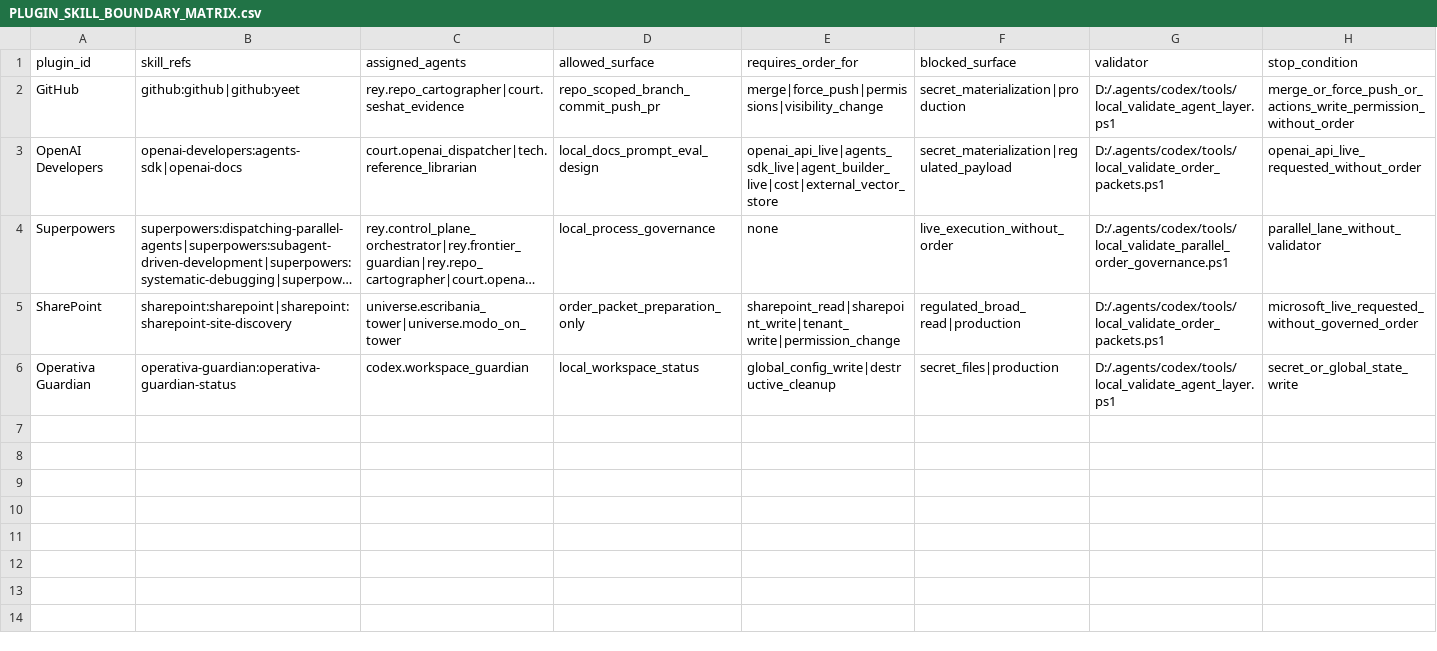
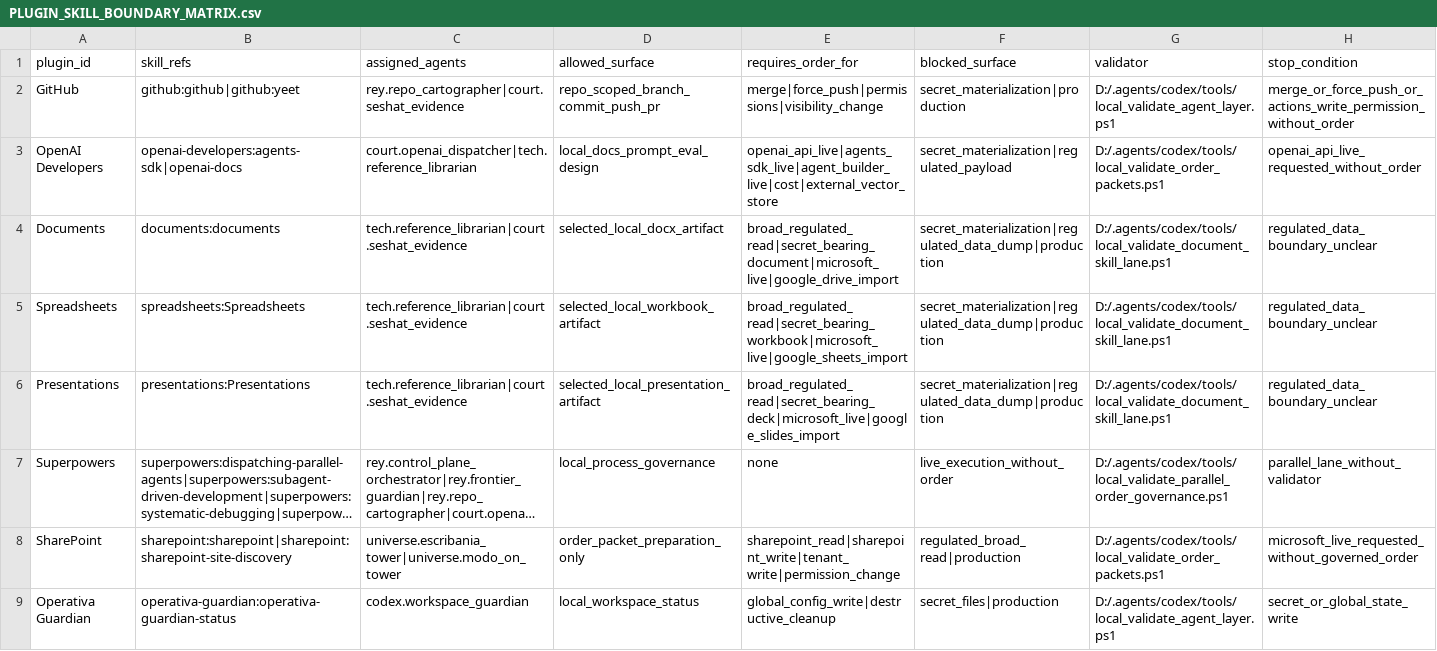
Before and after one commit to universo-rey/cabina-universal-d, a CSV file: .agents/codex/matrices/PLUGIN_SKILL_BOUNDARY_MATRIX.csv, drawn as a sheet; long unchanged cells end in …; the diff names each change by its address in the sheet, - before the commit and + after, or states it on an @@ line.

```diff
--- a/.agents/codex/matrices/PLUGIN_SKILL_BOUNDARY_MATRIX.csv
+++ b/.agents/codex/matrices/PLUGIN_SKILL_BOUNDARY_MATRIX.csv
+row 4: Documents | documents:documents | tech.reference_librarian|court.seshat_evidence | selected_local_docx_artifact | broad_regulated_read|secret_bearing_document|microsoft_live|google_drive_import | secret_materialization|regulated_data_dump|production | D:/.agents/codex/tools/local_validate_document_skill_lane.ps1 | regulated_data_boundary_unclear
+row 5: Spreadsheets | spreadsheets:Spreadsheets | tech.reference_librarian|court.seshat_evidence | selected_local_workbook_artifact | broad_regulated_read|secret_bearing_workbook|microsoft_live|google_sheets_import | secret_materialization|regulated_data_dump|production | D:/.agents/codex/tools/local_validate_document_skill_lane.ps1 | regulated_data_boundary_unclear
+row 6: Presentations | presentations:Presentations | tech.reference_librarian|court.seshat_evidence | selected_local_presentation_artifact | broad_regulated_read|secret_bearing_deck|microsoft_live|google_slides_import | secret_materialization|regulated_data_dump|production | D:/.agents/codex/tools/local_validate_document_skill_lane.ps1 | regulated_data_boundary_unclear
```
Also changed, not shown: .agents/codex/matrices/LOCAL_SKILL_CATALOG.csv, .agents/codex/matrices/PLUGIN_USAGE_MATRIX.csv, 25 other files.
